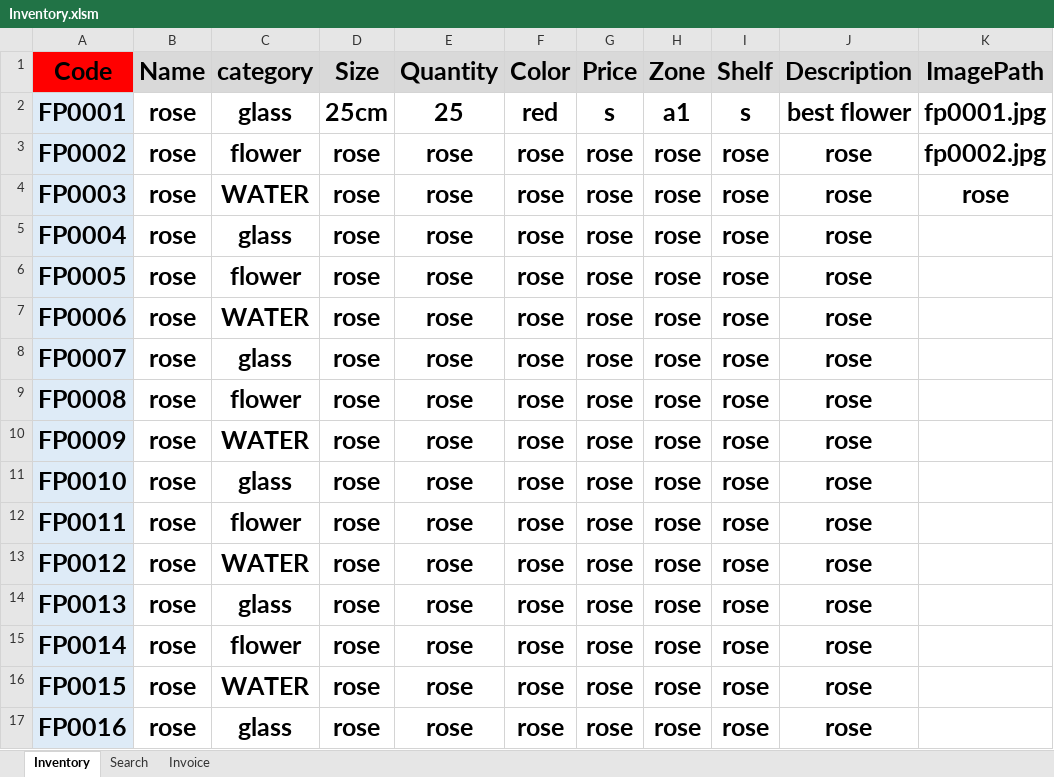
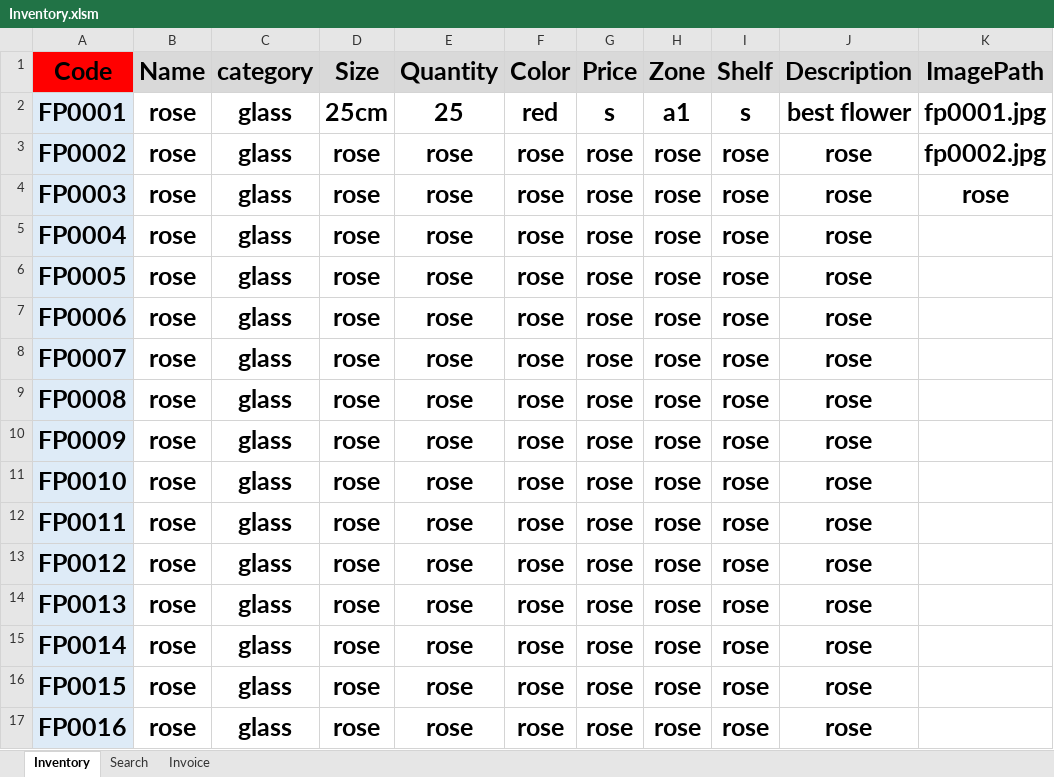
Before and after one commit to FlowerSystem-lb/inventorysystem, an Excel workbook: Inventory.xlsm, sheet Inventory, drawn as a sheet; only a part is shown; values as stored, in another font and other column widths than the file's, no borders; charts and pictures not drawn; the diff covers the shown part only; the diff names each change by its address in the sheet, - before the commit and + after, or states it on an @@ line.

```diff
--- a/Inventory.xlsm (sheet Inventory)
+++ b/Inventory.xlsm (sheet Inventory)
-C3 (category): flower
+C3 (category): glass
-C4 (category): WATER
+C4 (category): glass
-C6 (category): flower
+C6 (category): glass
-C7 (category): WATER
+C7 (category): glass
-C9 (category): flower
+C9 (category): glass
-C10 (category): WATER
+C10 (category): glass
-C12 (category): flower
+C12 (category): glass
-C13 (category): WATER
+C13 (category): glass
-C15 (category): flower
+C15 (category): glass
-C16 (category): WATER
+C16 (category): glass
```
Also changed, not shown: 56 edited cells elsewhere in this sheet, sheet Search, sheet Invoice, 2 other files.
